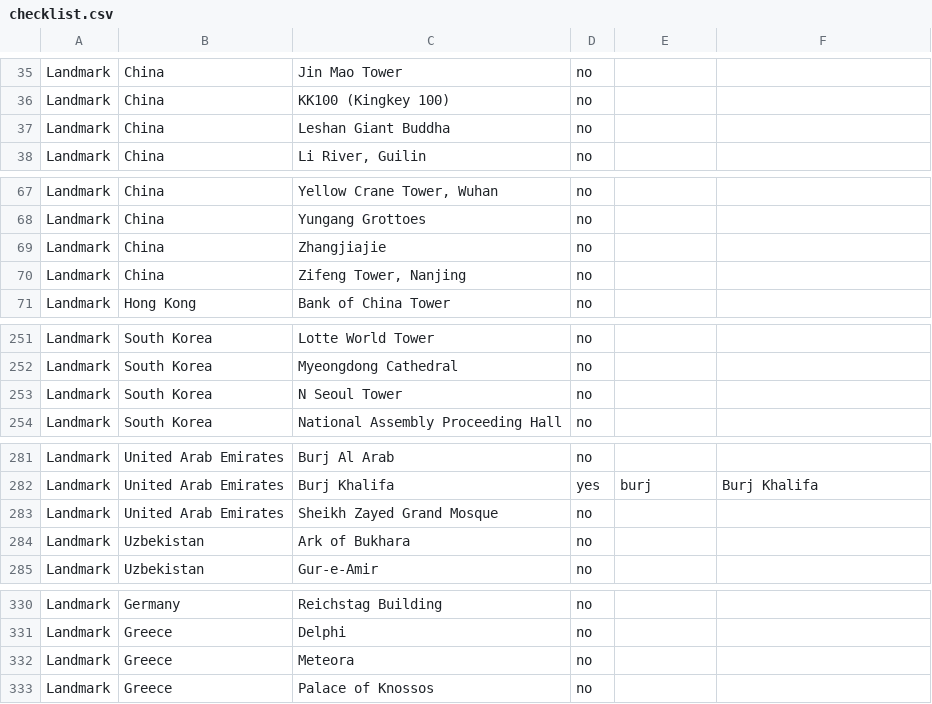
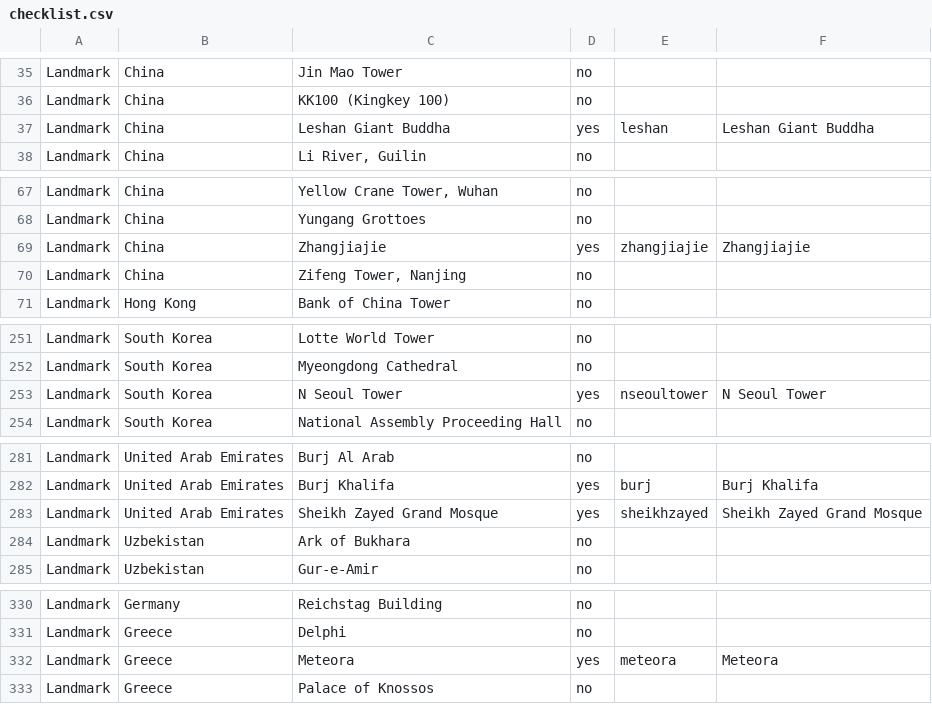
Before and after one commit to nagasakimark/countryfacts, a CSV file: tools/earthtoy/checklist.csv, drawn as a sheet; only a part is shown, gaps mark what is left out; the diff covers the shown part only.

```diff
--- a/tools/earthtoy/checklist.csv
+++ b/tools/earthtoy/checklist.csv
@@ -36,3 +36,3 @@ Landmark,China,Jin Mao Tower,no,,
 Landmark,China,KK100 (Kingkey 100),no,,
-Landmark,China,Leshan Giant Buddha,no,,
+Landmark,China,Leshan Giant Buddha,yes,leshan,Leshan Giant Buddha
 Landmark,China,"Li River, Guilin",no,,
@@ -68,3 +68,3 @@ Landmark,China,"Yellow Crane Tower, Wuhan",no,,
 Landmark,China,Yungang Grottoes,no,,
-Landmark,China,Zhangjiajie,no,,
+Landmark,China,Zhangjiajie,yes,zhangjiajie,Zhangjiajie
 Landmark,China,"Zifeng Tower, Nanjing",no,,
@@ -252,3 +252,3 @@ Landmark,South Korea,Lotte World Tower,no,,
 Landmark,South Korea,Myeongdong Cathedral,no,,
-Landmark,South Korea,N Seoul Tower,no,,
+Landmark,South Korea,N Seoul Tower,yes,nseoultower,N Seoul Tower
 Landmark,South Korea,National Assembly Proceeding Hall,no,,
@@ -282,3 +282,3 @@ Landmark,United Arab Emirates,Burj Al Arab,no,,
 Landmark,United Arab Emirates,Burj Khalifa,yes,burj,Burj Khalifa
-Landmark,United Arab Emirates,Sheikh Zayed Grand Mosque,no,,
+Landmark,United Arab Emirates,Sheikh Zayed Grand Mosque,yes,sheikhzayed,Sheikh Zayed Grand Mosque
 Landmark,Uzbekistan,Ark of Bukhara,no,,
@@ -331,3 +331,3 @@ Landmark,Germany,Reichstag Building,no,,
 Landmark,Greece,Delphi,no,,
-Landmark,Greece,Meteora,no,,
+Landmark,Greece,Meteora,yes,meteora,Meteora
 Landmark,Greece,Palace of Knossos,no,,
```
Also changed, not shown: 9 edited cells elsewhere in this file, 3 other files.
